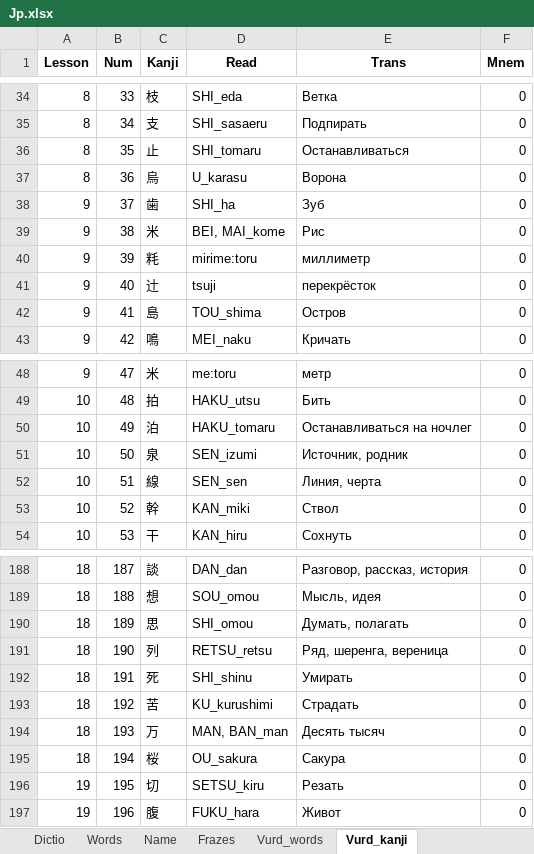
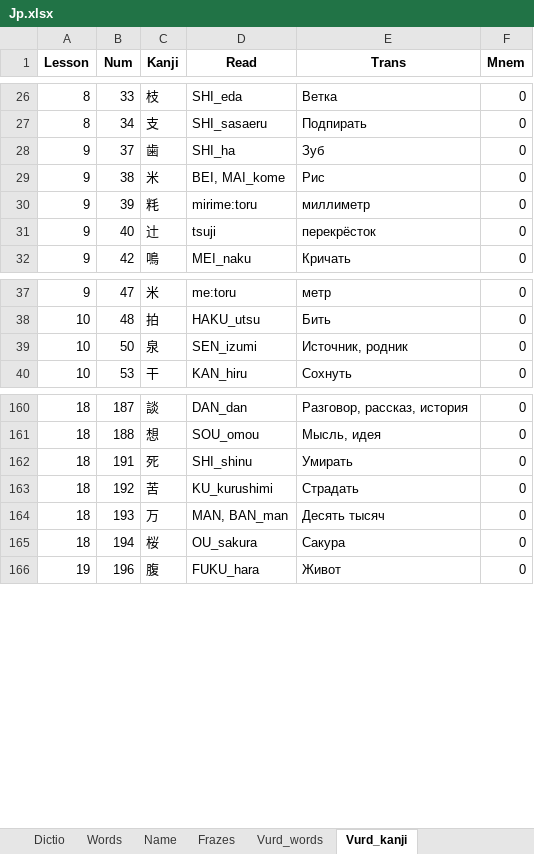
Before and after one commit to rin8351/Jap, an Excel workbook: Jp.xlsx, sheet Vurd_kanji, drawn as a sheet; only a part is shown, gaps mark what is left out; values as stored, in another font and other column widths than the file's, no borders; charts and pictures not drawn; the diff covers the shown part only; the diff names each change by its address in the sheet, - before the commit and + after, or states it on an @@ line.

```diff
--- a/Jp.xlsx (sheet Vurd_kanji)
+++ b/Jp.xlsx (sheet Vurd_kanji)
-row 36: 8 | 35 | 止 | SHI_tomaru | Останавливаться | 0
-row 37: 8 | 36 | 烏 | U_karasu | Ворона | 0
-row 42: 9 | 41 | 島 | TOU_shima | Остров | 0
-row 50: 10 | 49 | 泊 | HAKU_tomaru | Останавливаться на ночлег | 0
-row 52: 10 | 51 | 線 | SEN_sen | Линия, черта | 0
-row 53: 10 | 52 | 幹 | KAN_miki | Ствол | 0
-row 190: 18 | 189 | 思 | SHI_omou | Думать, полагать | 0
-row 191: 18 | 190 | 列 | RETSU_retsu | Ряд, шеренга, вереница | 0
-row 196: 19 | 195 | 切 | SETSU_kiru | Резать | 0
```
Also changed, not shown: 22 removed rows elsewhere in this sheet, sheet Dictio, sheet Words, charts or pictures, 8 other files.
